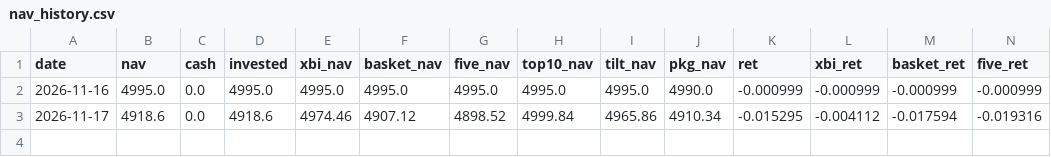
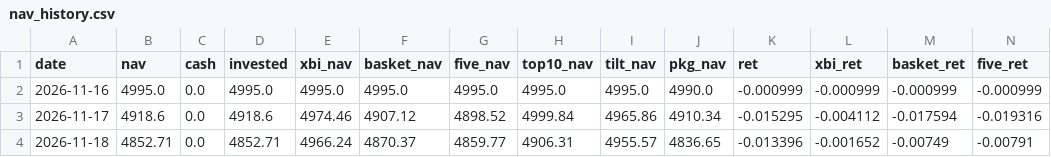
Before and after one commit to 4040-4040-cell/life-science-hotbed-census, a CSV file: nav_history.csv, drawn as a sheet; only a part is shown; rows hold the shown columns only; the diff names each change by its address in the sheet, - before the commit and + after, or states it on an @@ line.

```diff
--- a/nav_history.csv
+++ b/nav_history.csv
+row 4: 2026-11-18 | 4852.71 | 0.0 | 4852.71 | 4966.24 | 4870.37 | 4859.77 | 4906.31 | 4955.57 | 4836.65 | -0.013396 | -0.001652 | -0.00749 | -0.00791
```
Also changed, not shown: 1 other file.
